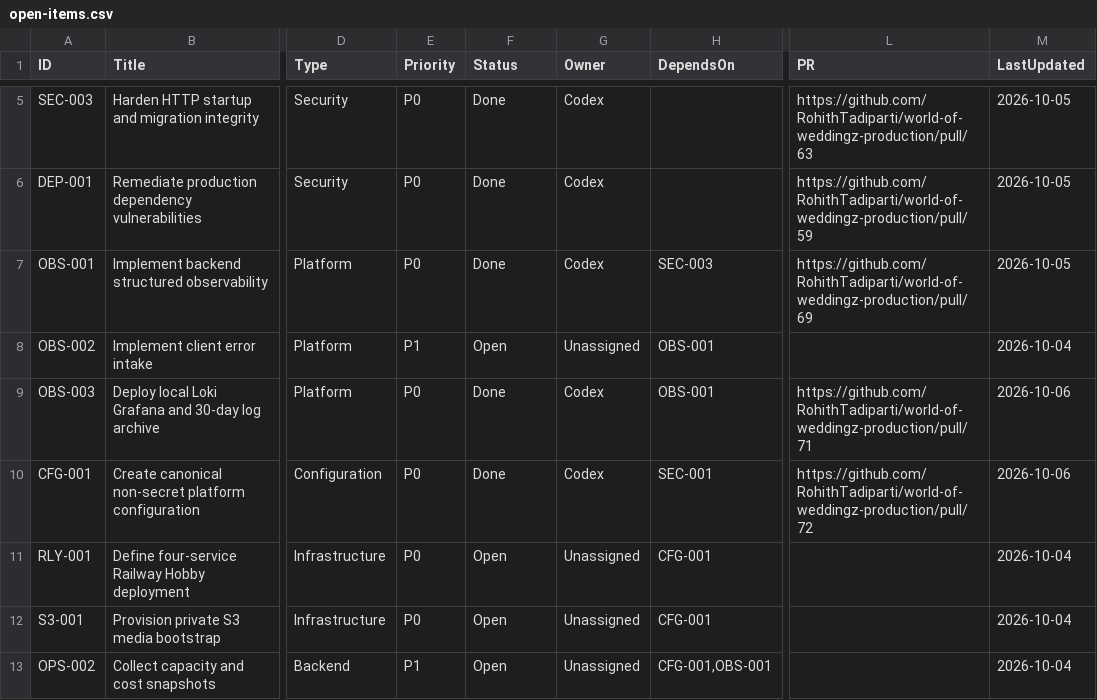
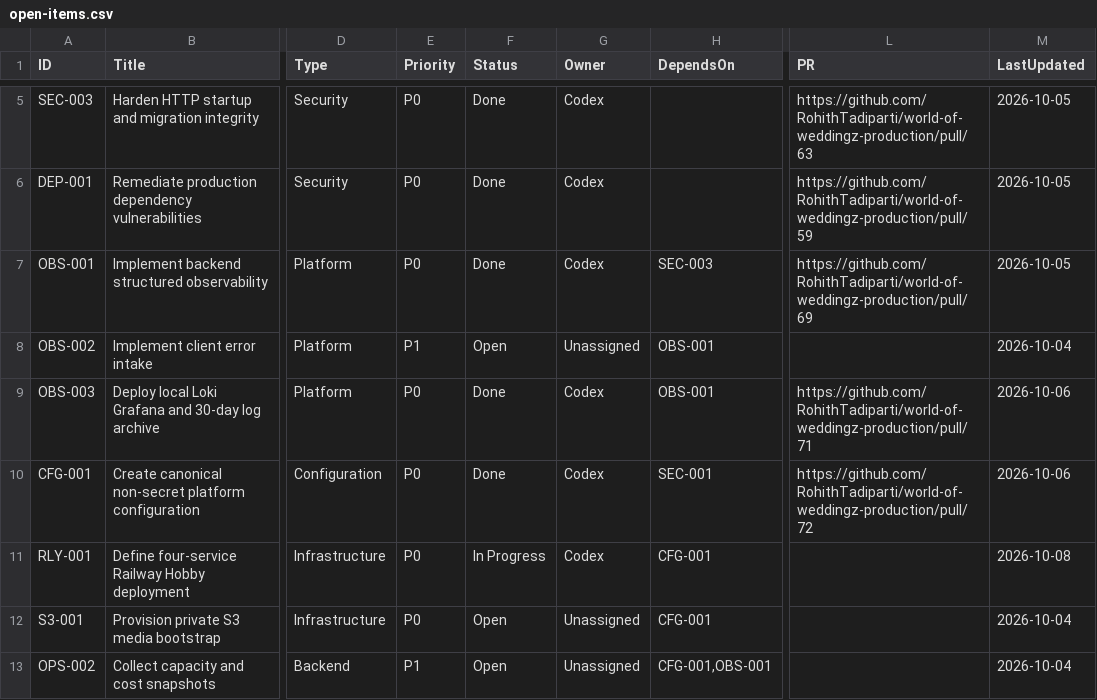
Before and after one commit to RohithTadiparti/world-of-weddingz-production, a CSV file: docs/tracking/registers/open-items.csv, drawn as a sheet; only a part is shown, gaps mark what is left out; the diff names each change by its address in the sheet, - before the commit and + after, or states it on an @@ line.

```diff
--- a/docs/tracking/registers/open-items.csv
+++ b/docs/tracking/registers/open-items.csv
-F11 (Status): Open
+F11 (Status): In Progress
-G11 (Owner): Unassigned
+G11 (Owner): Codex
-M11 (LastUpdated): 2026-10-04
+M11 (LastUpdated): 2026-10-08
```
Also changed, not shown: 10 other files.
